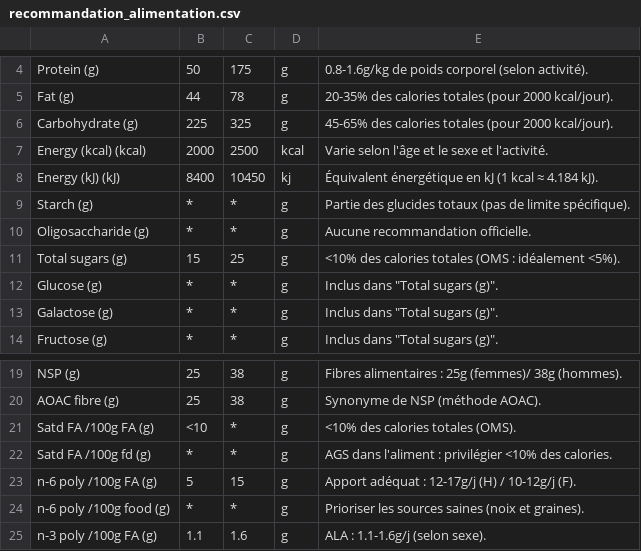
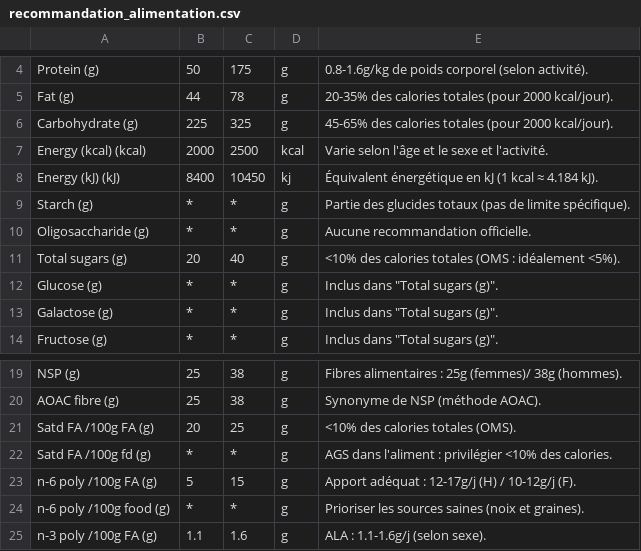
Before and after one commit to Cocobweb/assistant-cuisine-par-processing-de-LLM, a CSV file: data/recommandation_alimentation.csv, drawn as a sheet; only a part is shown, gaps mark what is left out.

Commit message:
modification des recommandations nutritionnelles

```diff
--- a/data/recommandation_alimentation.csv
+++ b/data/recommandation_alimentation.csv
@@ -10,3 +10,3 @@ Starch (g),*,*,g,Partie des glucides totaux (pas de limite spécifique).
 Oligosaccharide (g),*,*,g,Aucune recommandation officielle.
-Total sugars (g),15,25,g,<10% des calories totales (OMS : idéalement <5%).
+Total sugars (g),20,40,g,<10% des calories totales (OMS : idéalement <5%).
 Glucose (g),*,*,g,Inclus dans "Total sugars (g)".
@@ -20,3 +20,3 @@ NSP (g),25,38,g,Fibres alimentaires : 25g (femmes)/ 38g (hommes).
 AOAC fibre (g),25,38,g,Synonyme de NSP (méthode AOAC).
-Satd FA /100g FA (g),<10,*,g,<10% des calories totales (OMS).
+Satd FA /100g FA (g),20,25,g,<10% des calories totales (OMS).
 Satd FA /100g fd (g),*,*,g,AGS dans l'aliment : privilégier <10% des calories.
```
Also changed, not shown: 2 other files.
